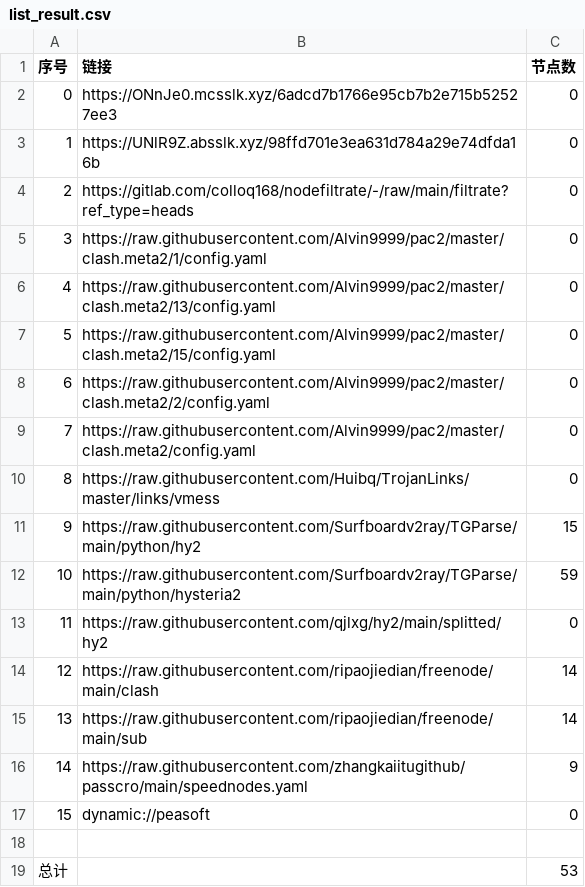
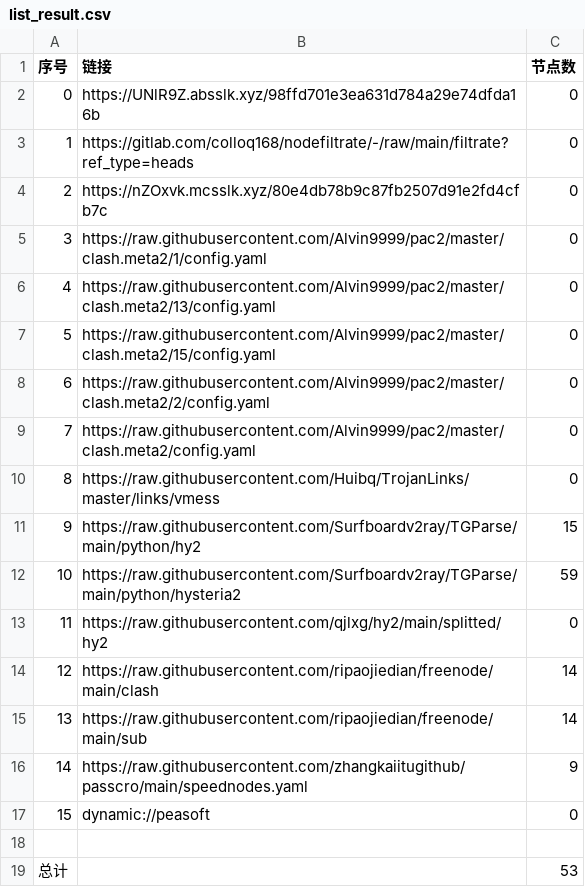
Before and after one commit to suanxidanian/AutoMergePublicNodes, a CSV file: list_result.csv, drawn as a sheet.

```diff
--- a/list_result.csv
+++ b/list_result.csv
@@ -1,5 +1,5 @@
 序号,链接,节点数
-0,https://ONnJe0.mcsslk.xyz/6adcd7b1766e95cb7b2e715b52527ee3,0
-1,https://UNlR9Z.absslk.xyz/98ffd701e3ea631d784a29e74dfda16b,0
-2,https://gitlab.com/colloq168/nodefiltrate/-/raw/main/filtrate?ref_type=heads,0
+0,https://UNlR9Z.absslk.xyz/98ffd701e3ea631d784a29e74dfda16b,0
+1,https://gitlab.com/colloq168/nodefiltrate/-/raw/main/filtrate?ref_type=heads,0
+2,https://nZOxvk.mcsslk.xyz/80e4db78b9c87fb2507d91e2fd4cfb7c,0
 3,https://raw.githubusercontent.com/Alvin9999/pac2/master/clash.meta2/1/config.yaml,0
```
Also changed, not shown: 3 other files.
